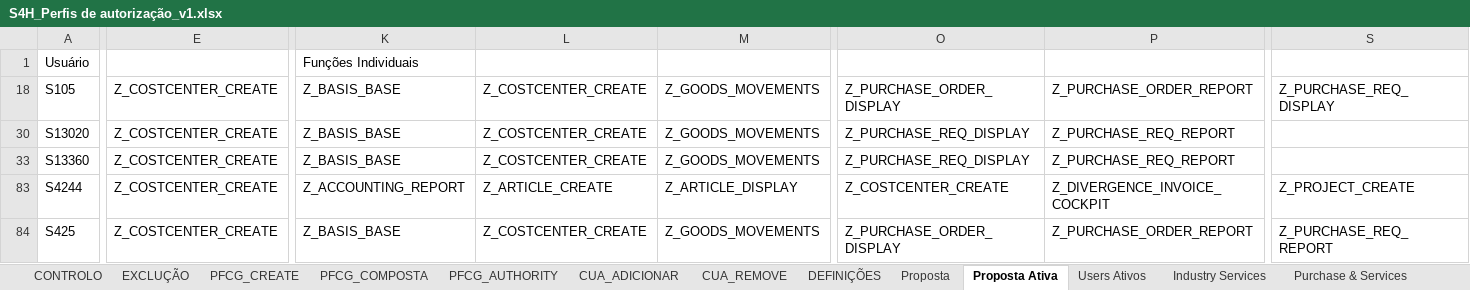
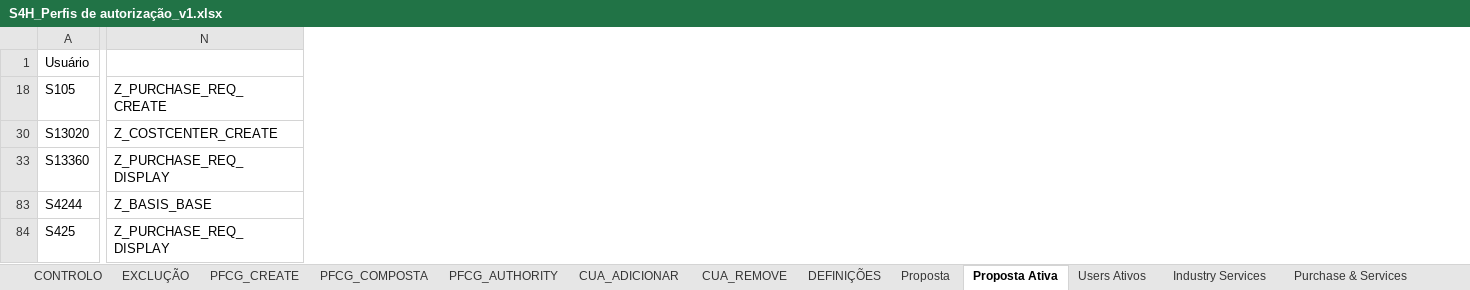
Before and after one commit to Geniolle/SapScript, an Excel workbook: S4H_Perfis de autorização_v1.xlsx, sheet Proposta Ativa, drawn as a sheet; only a part is shown, gaps mark what is left out; values as stored, in another font and other column widths than the file's, no cell formats; 1 other sheet too large or unreadable and not compared; removed rows and columns are numbered as before the commit, all else as after; the diff covers the shown part only; the diff names each change by its address in the sheet, - before the commit and + after, or states it on an @@ line.

```diff
--- a/S4H_Perfis de autorização_v1.xlsx (sheet Proposta Ativa)
+++ b/S4H_Perfis de autorização_v1.xlsx (sheet Proposta Ativa)
-column E, rows 18-84: all Z_COSTCENTER_CREATE
-column K, rows 1-84: Funções Individuais | Z_BASIS_BASE | Z_BASIS_BASE | Z_BASIS_BASE | Z_ACCOUNTING_REPORT | Z_BASIS_BASE
-column L, rows 18-84: Z_COSTCENTER_CREATE | Z_COSTCENTER_CREATE | Z_COSTCENTER_CREATE | Z_ARTICLE_CREATE | Z_COSTCENTER_CREATE
-column M, rows 18-84: Z_GOODS_MOVEMENTS | Z_GOODS_MOVEMENTS | Z_GOODS_MOVEMENTS | Z_ARTICLE_DISPLAY | Z_GOODS_MOVEMENTS
-column O, rows 18-84: Z_PURCHASE_ORDER_DISPLAY | Z_PURCHASE_REQ_DISPLAY | Z_PURCHASE_REQ_DISPLAY | Z_COSTCENTER_CREATE | Z_PURCHASE_ORDER_DISPLAY
-column P, rows 18-84: Z_PURCHASE_ORDER_REPORT | Z_PURCHASE_REQ_REPORT | Z_PURCHASE_REQ_REPORT | Z_DIVERGENCE_INVOICE_COCKPIT | Z_PURCHASE_ORDER_REPORT
-N18: Z_PURCHASE_REQ_DISPLAY
+N18: Z_PURCHASE_REQ_CREATE
-N30: (empty)
+N30: Z_COSTCENTER_CREATE
-N33: (empty)
+N33: Z_PURCHASE_REQ_DISPLAY
-N83: Z_PROJECT_CREATE
+N83: Z_BASIS_BASE
-N84: Z_PURCHASE_REQ_REPORT
+N84: Z_PURCHASE_REQ_DISPLAY
```
Also changed, not shown: 6 added rows, 42 added columns, 3 removed columns and 55 edited cells elsewhere in this sheet, sheet CUA_ADICIONAR, sheet CUA_REMOVE, sheet PFCG_COMPOSTA, sheet Proposta, sheet Industry Services, sheet Digital, 9 more sheets, other sheet tabs, cell formats, hidden cells, 17 other files.
